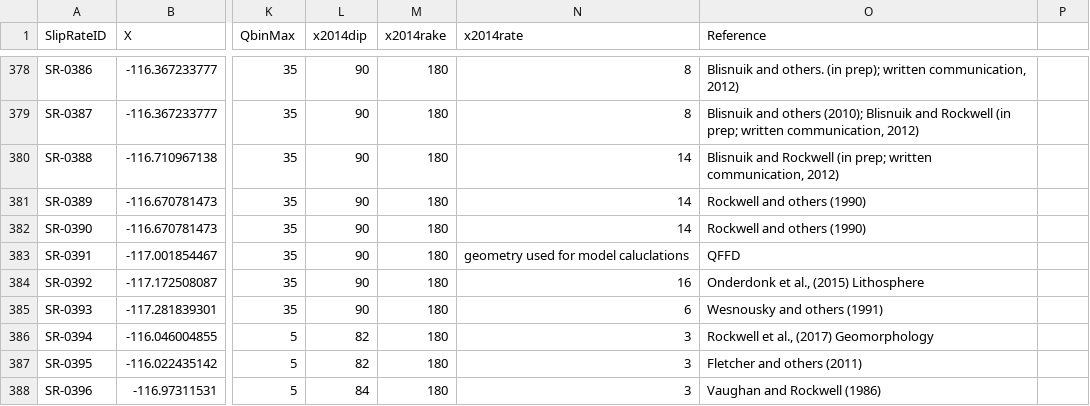
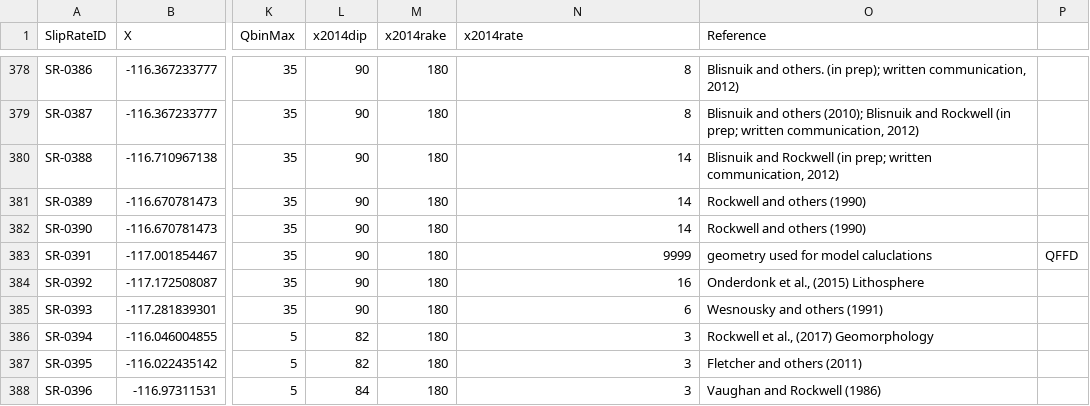
Before and after one commit to SCECcode/CPD_web, a CSV file: schema/data/sliprate1/sliprate_site_tb.csv, drawn as a sheet; only a part is shown, gaps mark what is left out; the diff names each change by its address in the sheet, - before the commit and + after, or states it on an @@ line.

Commit message:
fix tb

```diff
--- a/schema/data/sliprate1/sliprate_site_tb.csv
+++ b/schema/data/sliprate1/sliprate_site_tb.csv
-N383 (x2014rate): geometry used for model caluclations
+N383 (x2014rate): 9999
-O383 (Reference): QFFD
+O383 (Reference): geometry used for model caluclations
-P383: (empty)
+P383: QFFD
```
